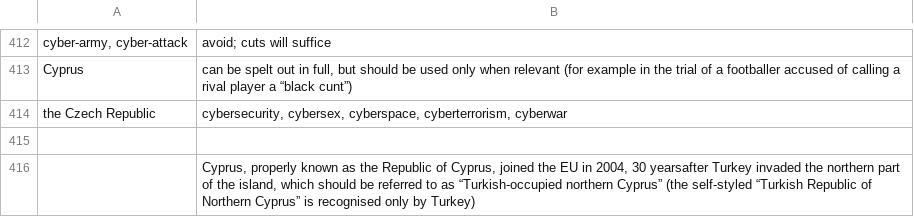
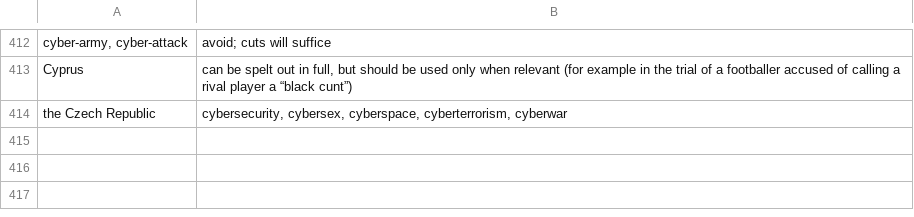
Before and after one commit to iaheung/pdf_extractor, a CSV file: csv_formatted/C.csv, drawn as a sheet; only a part is shown, gaps mark what is left out; the diff names each change by its address in the sheet, - before the commit and + after, or states it on an @@ line.

```diff
--- a/csv_formatted/C.csv
+++ b/csv_formatted/C.csv
-row 415: (empty)
-row 416:  | Cyprus, properly known as the Republic of Cyprus, joined the EU in 2004, 30 yearsafter Turkey invaded the northern part of the island, which should be referred to as “Turkish-occupied northern Cyprus” (the self-styled “Turkish Republic of Northern Cyprus” is recognised only by Turkey)
```
Also changed, not shown: csv_formatted/D.csv, csv_formatted/E.csv, 36 other files.
